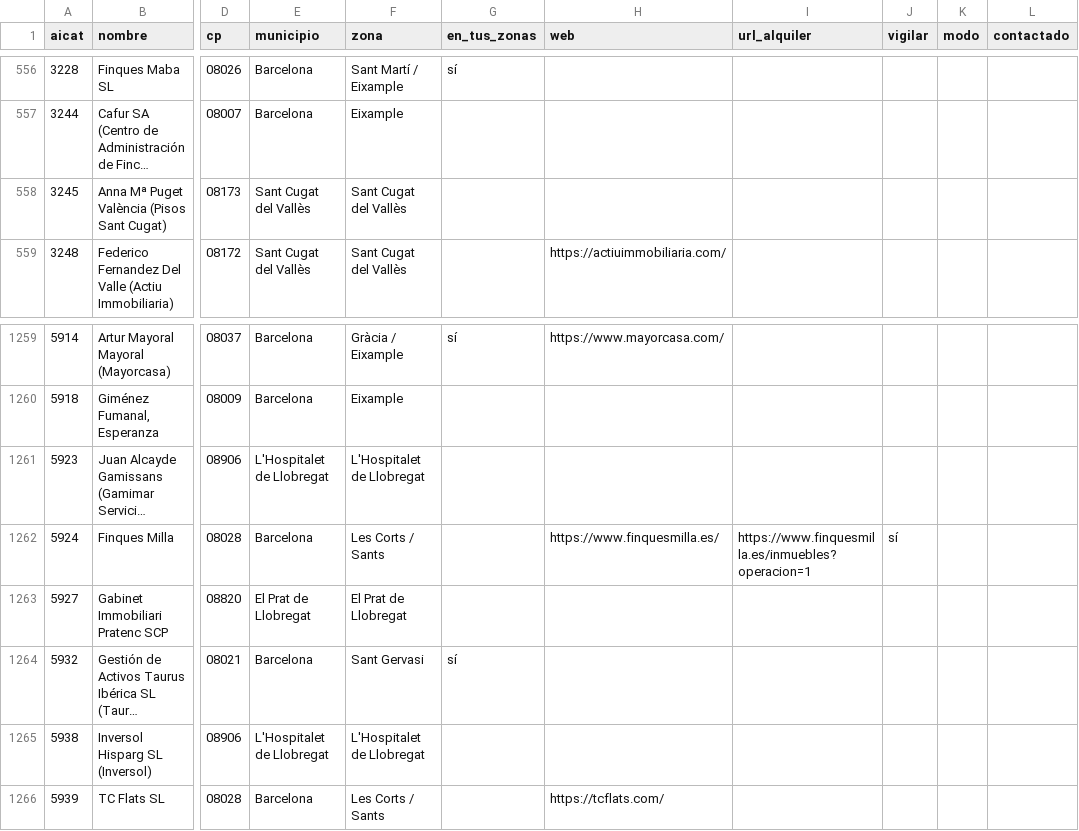
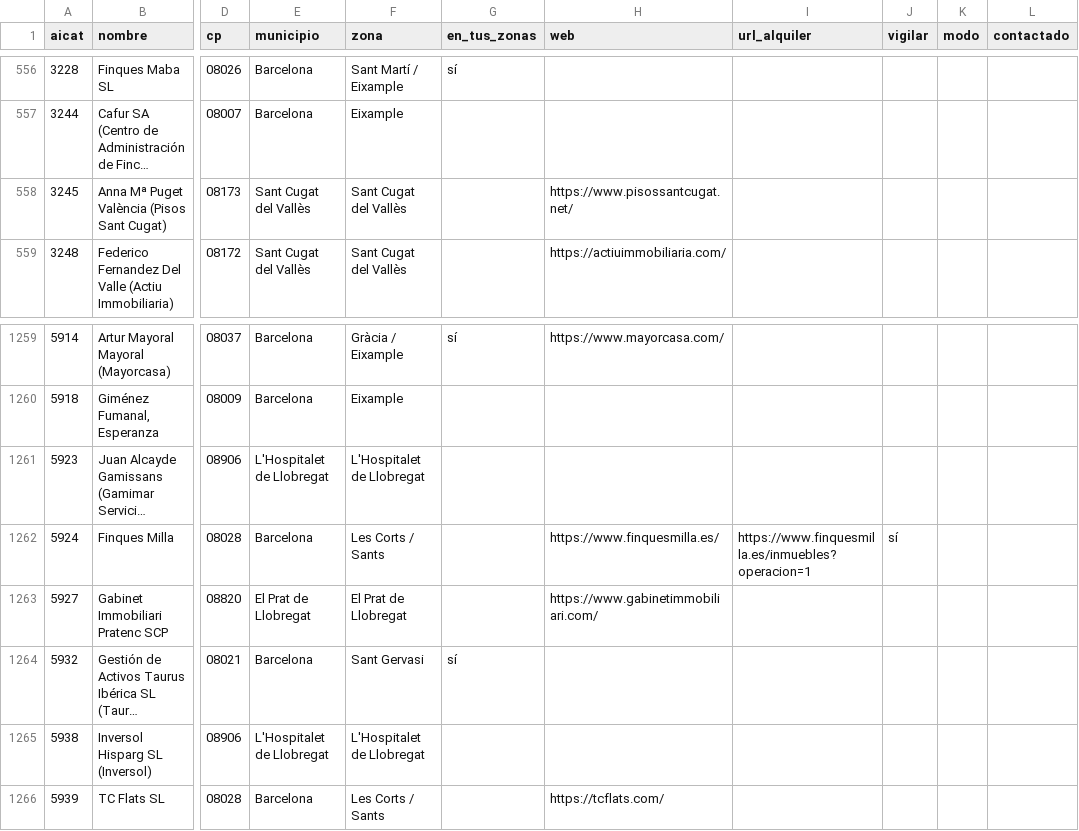
Before and after one commit to MarinaSallent/rastreador-pisos, a CSV file: agencias.csv, drawn as a sheet; only a part is shown, gaps mark what is left out; long unchanged cells end in …; the diff names each change by its address in the sheet, - before the commit and + after, or states it on an @@ line.

```diff
--- a/agencias.csv
+++ b/agencias.csv
-H558 (web): (empty)
+H558 (web): https://www.pisossantcugat.net/
-H1263 (web): (empty)
+H1263 (web): https://www.gabinetimmobiliari.com/
```
Also changed, not shown: 1 other file.
